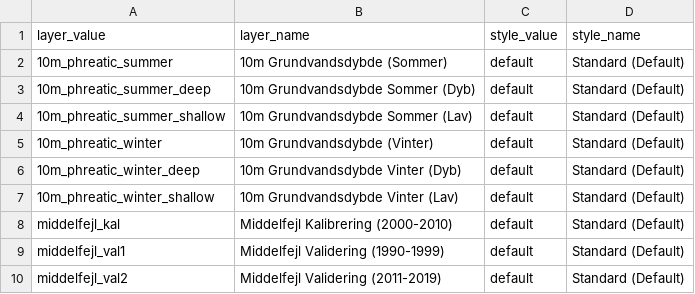
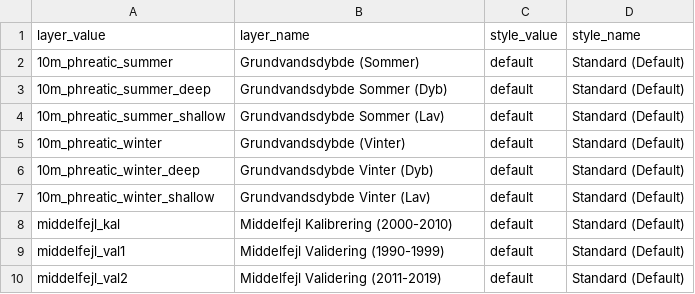
Before and after one commit to Mikkel-schmidt/Klimadata, a CSV file: Grundvand_model.csv, drawn as a sheet.

Commit message:
fjernet 10m

```diff
--- a/Grundvand_model.csv
+++ b/Grundvand_model.csv
@@ -1,8 +1,8 @@
 layer_value;layer_name;style_value;style_name
-10m_phreatic_summer;10m Grundvandsdybde (Sommer);default;Standard (Default)
-10m_phreatic_summer_deep;10m Grundvandsdybde Sommer (Dyb);default;Standard (Default)
-10m_phreatic_summer_shallow;10m Grundvandsdybde Sommer (Lav);default;Standard (Default)
-10m_phreatic_winter;10m Grundvandsdybde (Vinter);default;Standard (Default)
-10m_phreatic_winter_deep;10m Grundvandsdybde Vinter (Dyb);default;Standard (Default)
-10m_phreatic_winter_shallow;10m Grundvandsdybde Vinter (Lav);default;Standard (Default)
+10m_phreatic_summer;Grundvandsdybde (Sommer);default;Standard (Default)
+10m_phreatic_summer_deep;Grundvandsdybde Sommer (Dyb);default;Standard (Default)
+10m_phreatic_summer_shallow;Grundvandsdybde Sommer (Lav);default;Standard (Default)
+10m_phreatic_winter;Grundvandsdybde (Vinter);default;Standard (Default)
+10m_phreatic_winter_deep;Grundvandsdybde Vinter (Dyb);default;Standard (Default)
+10m_phreatic_winter_shallow;Grundvandsdybde Vinter (Lav);default;Standard (Default)
 middelfejl_kal;Middelfejl Kalibrering (2000-2010);default;Standard (Default)
```
